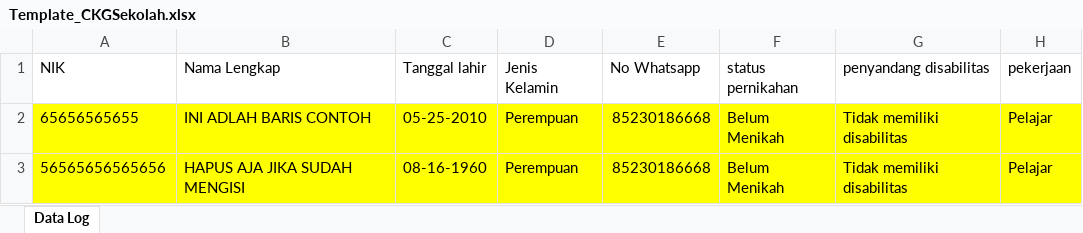
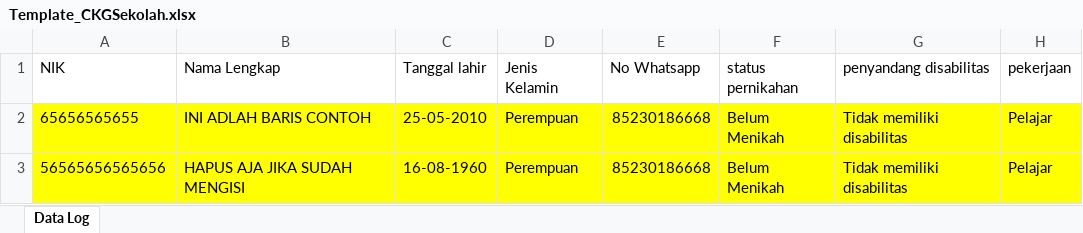
Before and after one commit to hamsamu66/cckkgg-update, an Excel workbook: Templates/Template_CKGSekolah.xlsx, sheet Data Log, drawn as a sheet; only a part is shown; values as stored, in another font and other column widths than the file's, no borders; the diff names each change by its address in the sheet, - before the commit and + after, or states it on an @@ line.

```diff
--- a/Templates/Template_CKGSekolah.xlsx (sheet Data Log)
+++ b/Templates/Template_CKGSekolah.xlsx (sheet Data Log)
-C2 (Tanggal lahir): 05-25-2010
+C2 (Tanggal lahir): 25-05-2010
-C3 (Tanggal lahir): 08-16-1960
+C3 (Tanggal lahir): 16-08-1960
```
Also changed, not shown: 5 other files.
